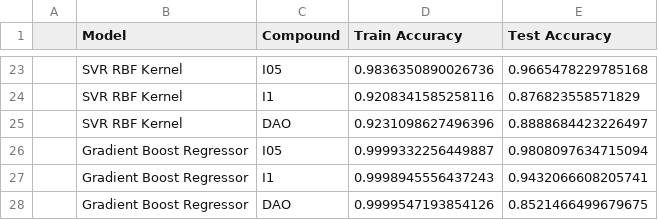
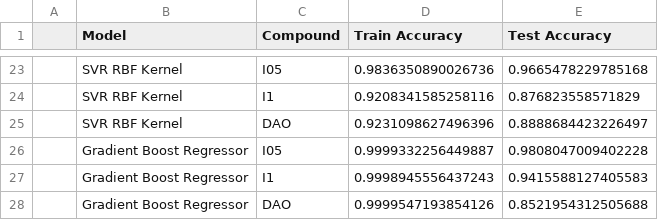
Before and after one commit to vigchandra/tga_dao_joy, a CSV file: output/scenario3/results_table.csv, drawn as a sheet; only a part is shown, gaps mark what is left out.

Commit message:
Added training for 1 and predicting on 2&3 - updated condition

```diff
--- a/output/scenario3/results_table.csv
+++ b/output/scenario3/results_table.csv
@@ -25,4 +25,4 @@
 ,SVR RBF Kernel,DAO,0.9231098627496396,0.8888684423226497
-,Gradient Boost Regressor,I05,0.9999332256449887,0.9808097634715094
-,Gradient Boost Regressor,I1,0.9998945556437243,0.9432066608205741
-,Gradient Boost Regressor,DAO,0.9999547193854126,0.8521466499679675
+,Gradient Boost Regressor,I05,0.9999332256449887,0.9808047009402228
+,Gradient Boost Regressor,I1,0.9998945556437243,0.9415588127405583
+,Gradient Boost Regressor,DAO,0.9999547193854126,0.8521954312505688
```
Also changed, not shown: 6 other files.
